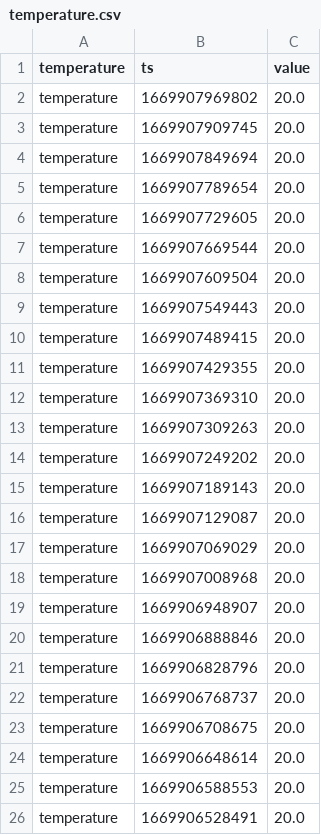
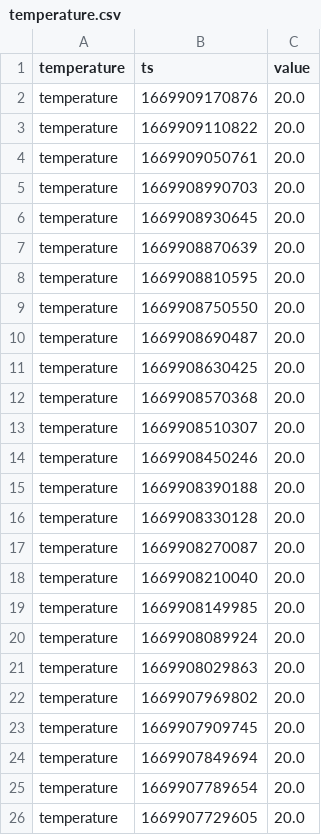
Before and after one commit to topzoz/BranntweinAG-data, a CSV file: temperature.csv, drawn as a sheet; only a part is shown; the shorter side is filled out with more unchanged rows.

```diff
--- a/temperature.csv
+++ b/temperature.csv
@@ -1,2 +1,22 @@
 temperature,ts,value
+temperature,1669909170876,20.0
+temperature,1669909110822,20.0
+temperature,1669909050761,20.0
+temperature,1669908990703,20.0
+temperature,1669908930645,20.0
+temperature,1669908870639,20.0
+temperature,1669908810595,20.0
+temperature,1669908750550,20.0
+temperature,1669908690487,20.0
+temperature,1669908630425,20.0
+temperature,1669908570368,20.0
+temperature,1669908510307,20.0
+temperature,1669908450246,20.0
+temperature,1669908390188,20.0
+temperature,1669908330128,20.0
+temperature,1669908270087,20.0
+temperature,1669908210040,20.0
+temperature,1669908149985,20.0
+temperature,1669908089924,20.0
+temperature,1669908029863,20.0
 temperature,1669907969802,20.0
```
Also changed, not shown: gravity.csv, weight.csv.
